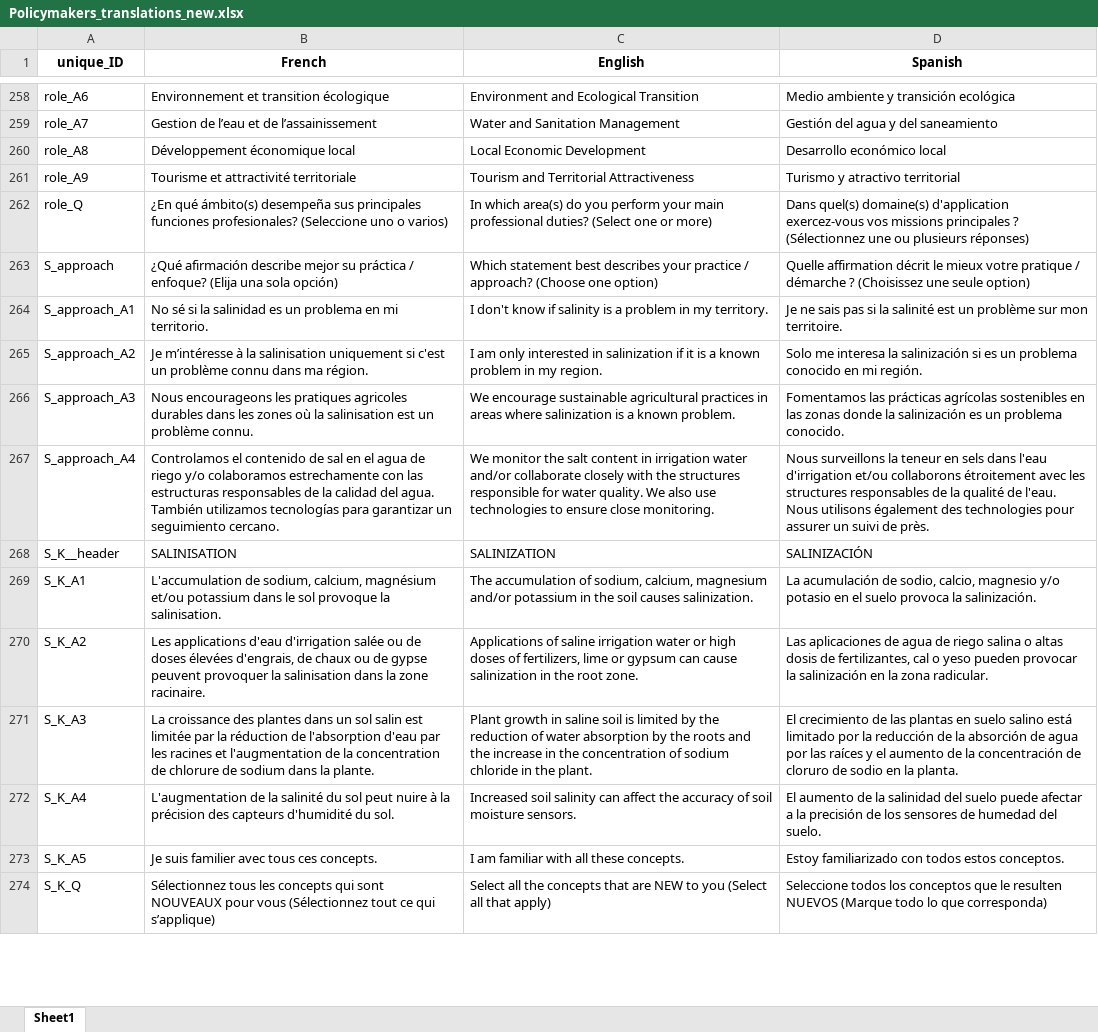
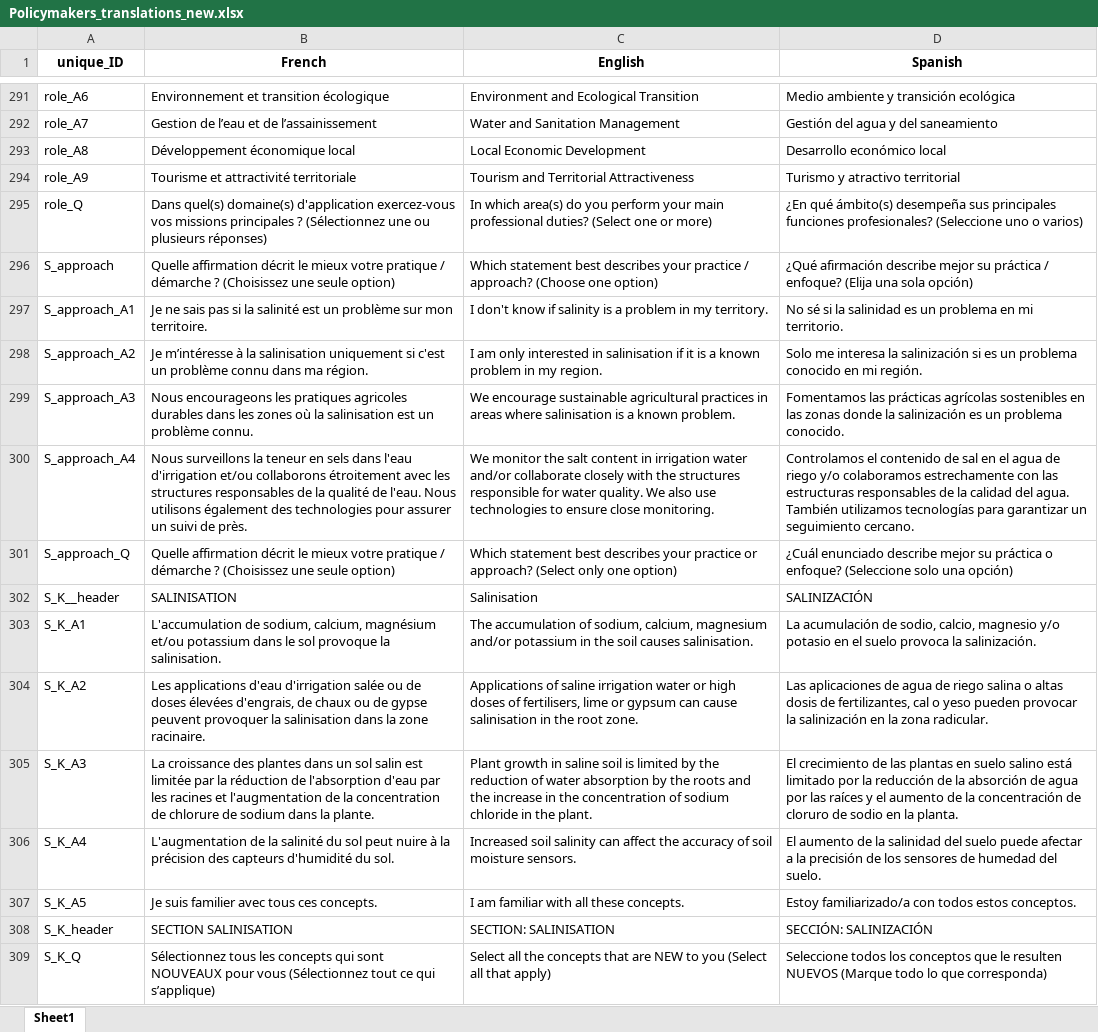
Before and after one commit to ferrojulio/EU_SSAF_Connectivity_tool, an Excel workbook: policymakers/Policymakers_translations_new.xlsx, sheet Sheet1, drawn as a sheet; only a part is shown, gaps mark what is left out; values as stored, in another font and other column widths than the file's, no borders; addresses are those after the commit; the diff covers the shown part only; the diff names each change by its address in the sheet, - before the commit and + after, or states it on an @@ line.

```diff
--- a/policymakers/Policymakers_translations_new.xlsx (sheet Sheet1)
+++ b/policymakers/Policymakers_translations_new.xlsx (sheet Sheet1)
-B295 (French): ¿En qué ámbito(s) desempeña sus principales funciones profesionales? (Seleccione uno o varios)
+B295 (French): Dans quel(s) domaine(s) d'application exercez-vous vos missions principales ? (Sélectionnez une ou plusieurs réponses)
-D295 (Spanish): Dans quel(s) domaine(s) d'application exercez-vous vos missions principales ? (Sélectionnez une ou plusieurs réponses)
+D295 (Spanish): ¿En qué ámbito(s) desempeña sus principales funciones profesionales? (Seleccione uno o varios)
-B296 (French): ¿Qué afirmación describe mejor su práctica / enfoque? (Elija una sola opción)
+B296 (French): Quelle affirmation décrit le mieux votre pratique / démarche ? (Choisissez une seule option)
-D296 (Spanish): Quelle affirmation décrit le mieux votre pratique / démarche ? (Choisissez une seule option)
+D296 (Spanish): ¿Qué afirmación describe mejor su práctica / enfoque? (Elija una sola opción)
-B297 (French): No sé si la salinidad es un problema en mi territorio.
+B297 (French): Je ne sais pas si la salinité est un problème sur mon territoire.
-D297 (Spanish): Je ne sais pas si la salinité est un problème sur mon territoire.
+D297 (Spanish): No sé si la salinidad es un problema en mi territorio.
-C298 (English): …interested in salinization if it…
+C298 (English): …interested in salinisation if it…
-C299 (English): …areas where salinization is a…
+C299 (English): …areas where salinisation is a…
-B300 (French): Controlamos el contenido de sal en el agua de riego y/o colaboramos estrechamente con las estructuras responsables de la calidad del agua. También utilizamos tecnologías para garantizar un seguimiento cercano.
+B300 (French): Nous surveillons la teneur en sels dans l'eau d'irrigation et/ou collaborons étroitement avec les structures responsables de la qualité de l'eau. Nous utilisons également des technologies pour assurer un suivi de près.
-D300 (Spanish): Nous surveillons la teneur en sels dans l'eau d'irrigation et/ou collaborons étroitement avec les structures responsables de la qualité de l'eau. Nous utilisons également des technologies pour assurer un suivi de près.
+D300 (Spanish): Controlamos el contenido de sal en el agua de riego y/o colaboramos estrechamente con las estructuras responsables de la calidad del agua. También utilizamos tecnologías para garantizar un seguimiento cercano.
@@ row 452 moved to row 301: S_approach_Q @@
-C302 (English): SALINIZATION
+C302 (English): Salinisation
-C303 (English): …soil causes salinization.
+C303 (English): …soil causes salinisation.
-C304 (English): …doses of fertilizers, lime or gypsum can cause salinization in the…
+C304 (English): …doses of fertilisers, lime or gypsum can cause salinisation in the…
-D307 (Spanish): Estoy familiarizado con todos…
+D307 (Spanish): Estoy familiarizado/a con todos…
@@ row 453 moved to row 308: S_K_header @@
```
Also changed, not shown: 36 added rows, 31 removed rows, 84 moved rows and 138 edited cells elsewhere in this sheet, 38 other files.
